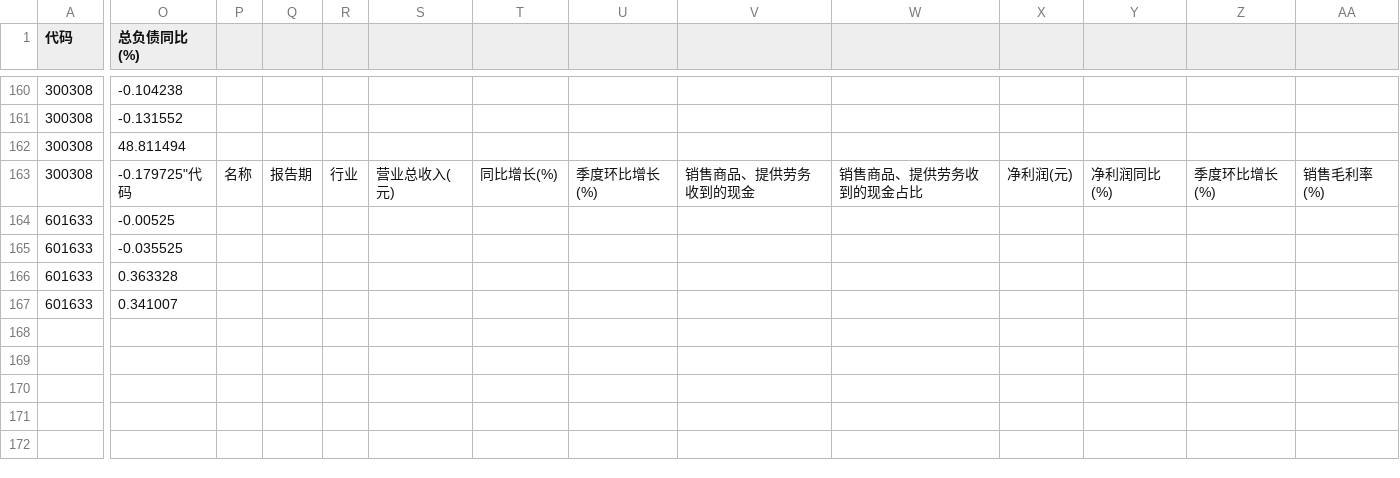
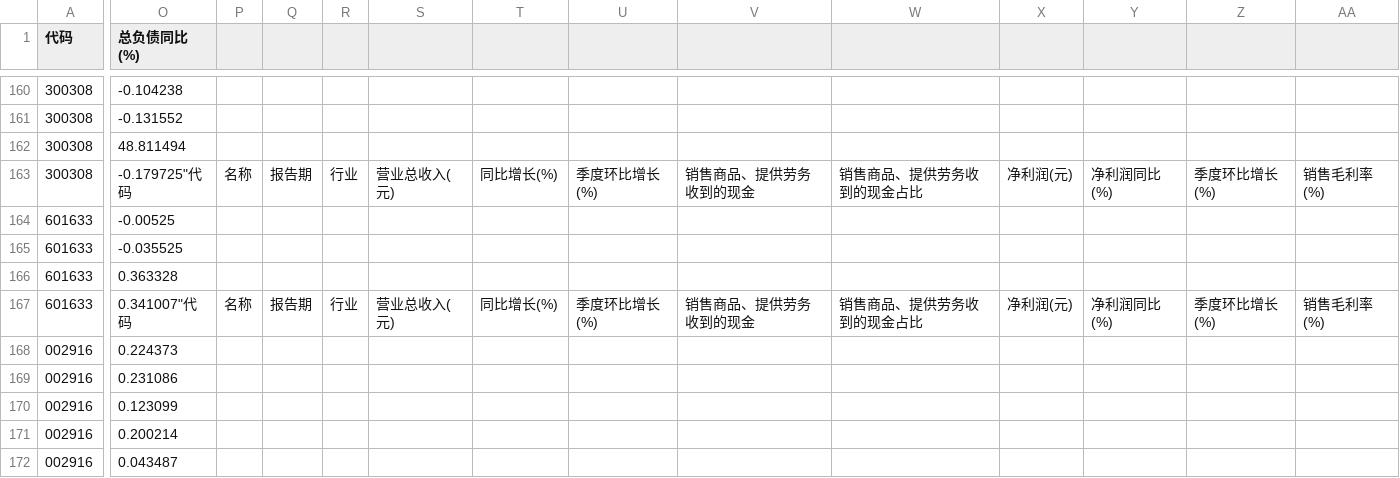
Before and after one commit to zhaolandelong/crawler, a CSV file: data/diy_report.csv, drawn as a sheet; only a part is shown, gaps mark what is left out; rows hold the shown columns only; the diff covers the shown part only; the diff names each change by its address in the sheet, - before the commit and + after, or states it on an @@ line.

```diff
--- a/data/diy_report.csv
+++ b/data/diy_report.csv
-O167 (总负债同比(%)): 0.341007
+O167 (总负债同比(%)): 0.341007"代码
-P167: (empty)
+P167: 名称
-Q167: (empty)
+Q167: 报告期
-R167: (empty)
+R167: 行业
-S167: (empty)
+S167: 营业总收入(元)
-T167: (empty)
+T167: 同比增长(%)
-U167: (empty)
+U167: 季度环比增长(%)
-V167: (empty)
+V167: 销售商品、提供劳务收到的现金
-W167: (empty)
+W167: 销售商品、提供劳务收到的现金占比
-X167: (empty)
+X167: 净利润(元)
-Y167: (empty)
+Y167: 净利润同比(%)
-Z167: (empty)
+Z167: 季度环比增长(%)
-AA167: (empty)
+AA167: 销售毛利率(%)
+row 168: 002916 | 0.224373
+row 169: 002916 | 0.231086
+row 170: 002916 | 0.123099
+row 171: 002916 | 0.200214
+row 172: 002916 | 0.043487
```
Also changed, not shown: 2 edited cells elsewhere in this file, 8 other files.
